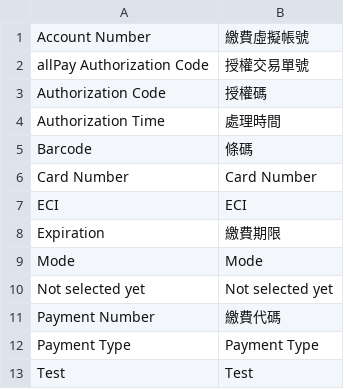
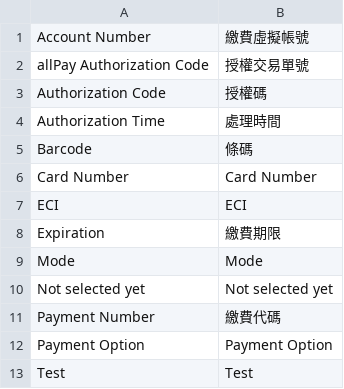
Before and after one commit to mage2pro/allpay, a CSV file: i18n/zh_Hans_CN.csv, drawn as a sheet.

```diff
--- a/i18n/zh_Hans_CN.csv
+++ b/i18n/zh_Hans_CN.csv
@@ -11,3 +11,3 @@
 "Payment Number","繳費代碼"
-"Payment Type","Payment Type"
+"Payment Option","Payment Option"
 "Test","Test"
```
Also changed, not shown: i18n/zh_Hant_HK.csv, i18n/zh_Hant_TW.csv, 7 other files.
